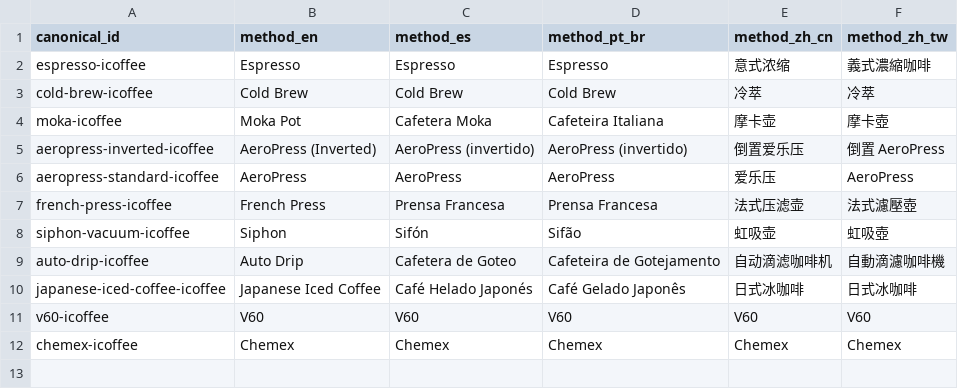
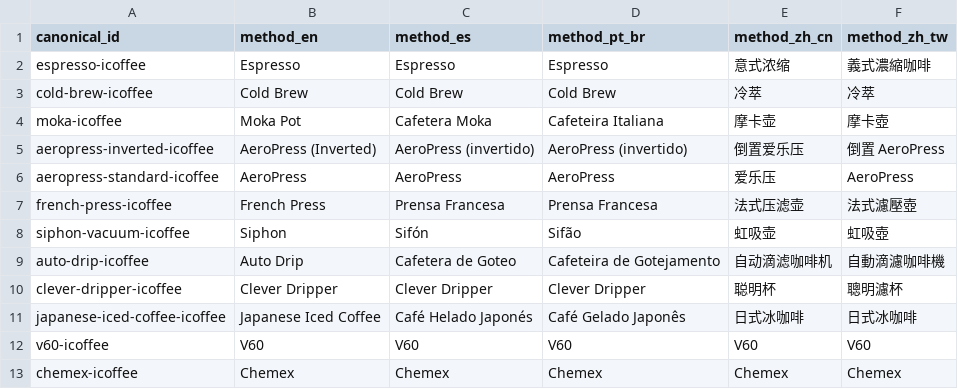
Before and after one commit to neeeeeeessa/coffee-brewing-data, a CSV file: data/method-labels.csv, drawn as a sheet; the diff names each change by its address in the sheet, - before the commit and + after, or states it on an @@ line.

Commit message:
Add Clever Dripper to brewing dataset (12 recipes)

```diff
--- a/data/method-labels.csv
+++ b/data/method-labels.csv
+row 10: clever-dripper-icoffee | Clever Dripper | Clever Dripper | Clever Dripper | 聪明杯 | 聰明濾杯
```
Also changed, not shown: data/brewing-parameters.csv, 20 other files.
